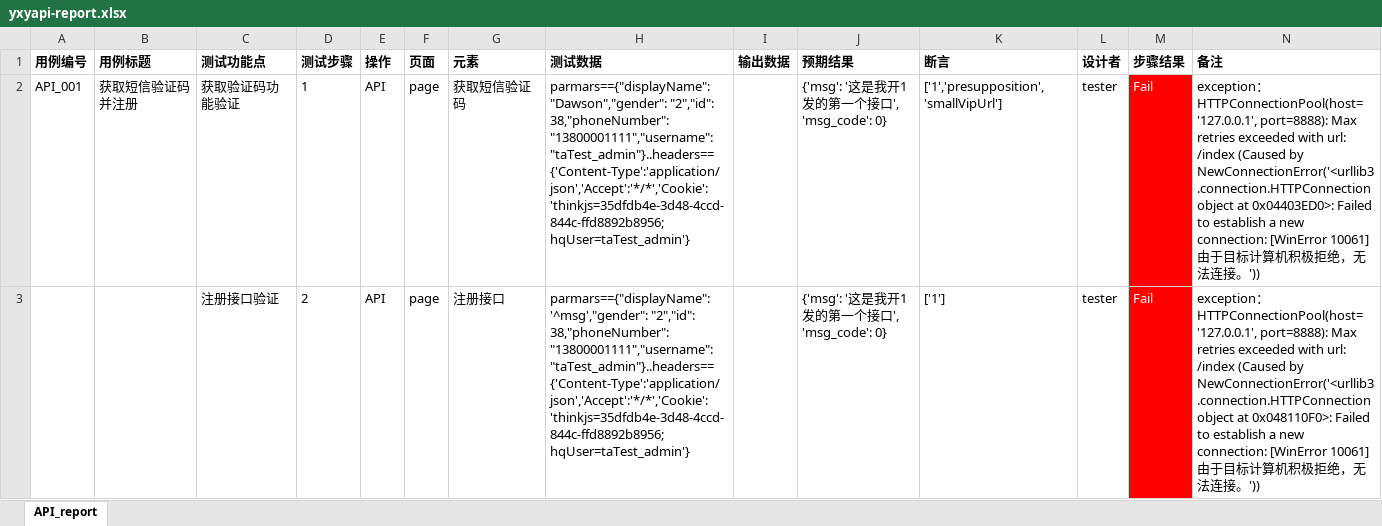
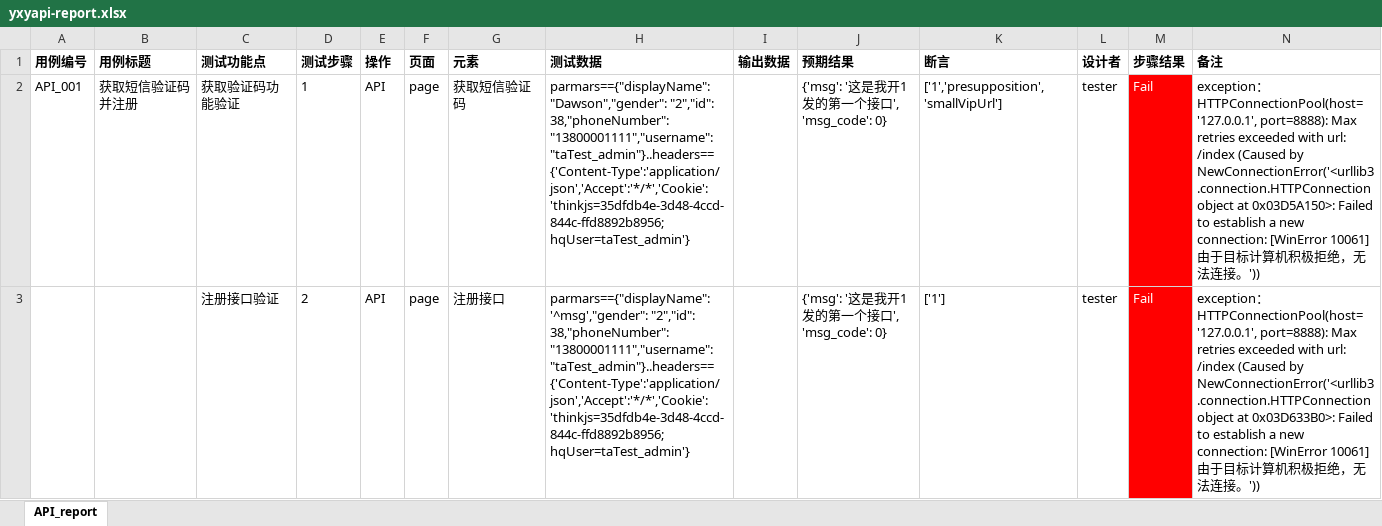
Before and after one commit to BrightS-Li/code-meself, an Excel workbook: seautotet-public/control/report/yxyapi-report.xlsx, sheet API_report, drawn as a sheet; values as stored, in another font and other column widths than the file's, no borders; the diff names each change by its address in the sheet, - before the commit and + after, or states it on an @@ line.

```diff
--- a/seautotet-public/control/report/yxyapi-report.xlsx (sheet API_report)
+++ b/seautotet-public/control/report/yxyapi-report.xlsx (sheet API_report)
-N2 (备注): …object at 0x04403ED0>: Failed to…
+N2 (备注): …object at 0x03D5A150>: Failed to…
-N3 (备注): …object at 0x048110F0>: Failed to…
+N3 (备注): …object at 0x03D633B0>: Failed to…
```
Also changed, not shown: 12 other files.
